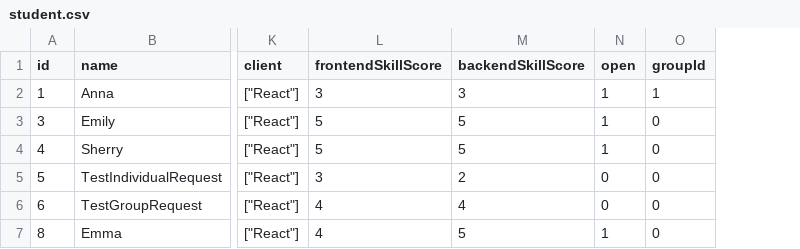
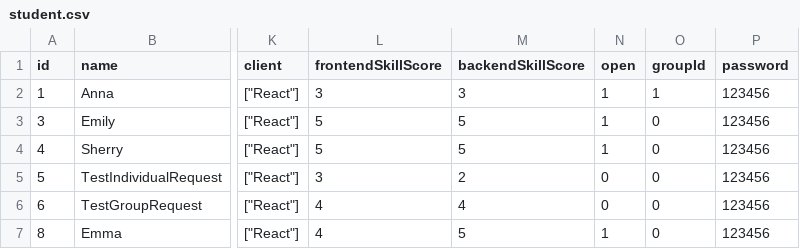
Before and after one commit to Sherryhh/groupmates, a CSV file: data/student.csv, drawn as a sheet; only a part is shown, gaps mark what is left out; the diff names each change by its address in the sheet, - before the commit and + after, or states it on an @@ line.

Commit message:
add password col - this data fake not logical

```diff
--- a/data/student.csv
+++ b/data/student.csv
+column P (password), rows 2-7: all 123456
```
